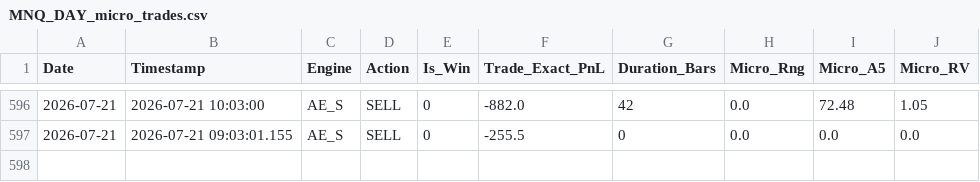
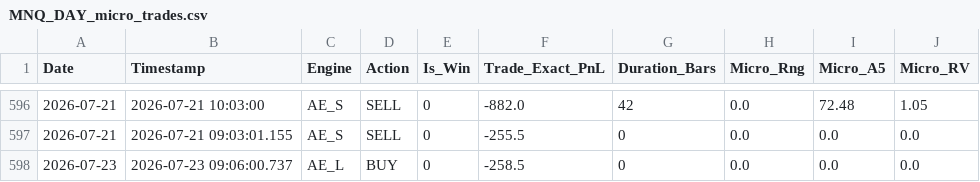
Before and after one commit to LuisPazDev/tradinglab, a CSV file: MNQ_DAY_micro_trades.csv, drawn as a sheet; only a part is shown, gaps mark what is left out; the diff names each change by its address in the sheet, - before the commit and + after, or states it on an @@ line.

```diff
--- a/MNQ_DAY_micro_trades.csv
+++ b/MNQ_DAY_micro_trades.csv
+row 598: 2026-07-23 | 2026-07-23 09:06:00.737 | AE_L | BUY | 0 | -258.5 | 0 | 0.0 | 0.0 | 0.0
```
